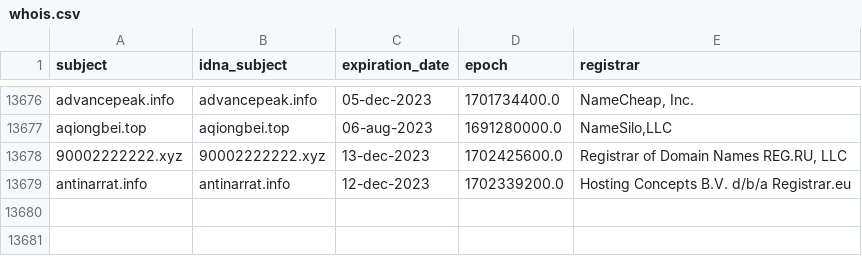
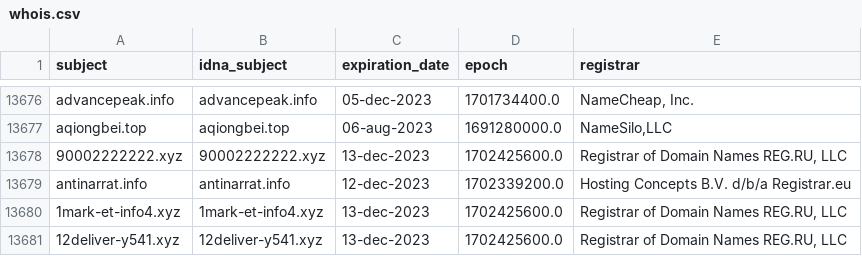
Before and after one commit to dead-hosts/KADhosts_git_azet12, a CSV file: .pyfunceble/whois.csv, drawn as a sheet; only a part is shown, gaps mark what is left out; the diff names each change by its address in the sheet, - before the commit and + after, or states it on an @@ line.

```diff
--- a/.pyfunceble/whois.csv
+++ b/.pyfunceble/whois.csv
+row 13680: 1mark-et-info4.xyz | 1mark-et-info4.xyz | 13-dec-2023 | 1702425600.0 | Registrar of Domain Names REG.RU, LLC
+row 13681: 12deliver-y541.xyz | 12deliver-y541.xyz | 13-dec-2023 | 1702425600.0 | Registrar of Domain Names REG.RU, LLC
```
Also changed, not shown: 7 other files.
